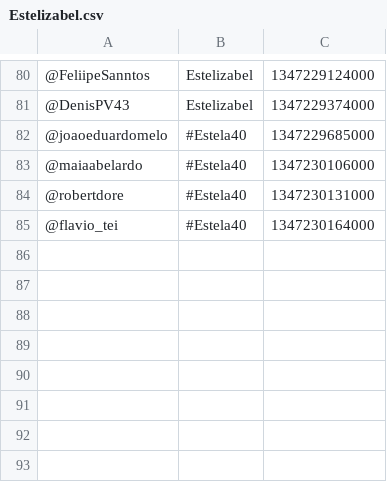
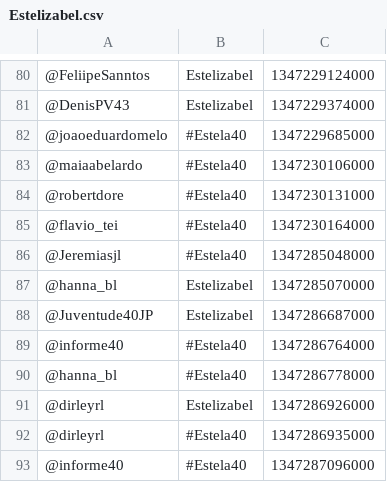
Before and after one commit to moacirlmjr/appsna, a CSV file: appSNAElection/Estelizabel.csv, drawn as a sheet; only a part is shown, gaps mark what is left out; the diff names each change by its address in the sheet, - before the commit and + after, or states it on an @@ line.

```diff
--- a/appSNAElection/Estelizabel.csv
+++ b/appSNAElection/Estelizabel.csv
+row 86: @Jeremiasjl | #Estela40 | 1347285048000
+row 87: @hanna_bl | Estelizabel | 1347285070000
+row 88: @Juventude40JP | Estelizabel | 1347286687000
+row 89: @informe40 | #Estela40 | 1347286764000
+row 90: @hanna_bl | #Estela40 | 1347286778000
+row 91: @dirleyrl | Estelizabel | 1347286926000
+row 92: @dirleyrl | #Estela40 | 1347286935000
+row 93: @informe40 | #Estela40 | 1347287096000
```
Also changed, not shown: appSNAElection/Luciano_Cartaxo.csv, appSNAElection/cicerolucena.csv, 1 other file.
